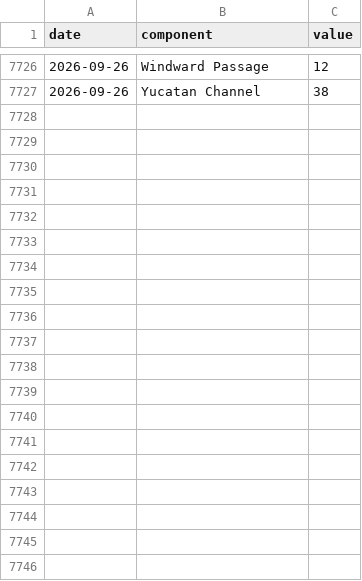
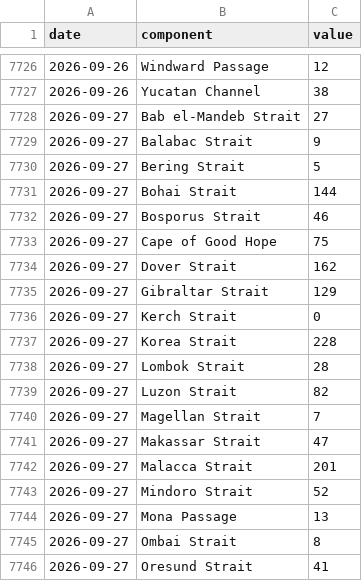
Before and after one commit to wan9yu/tremor, a CSV file: data/components/chokepoint_breadth.csv, drawn as a sheet; only a part is shown, gaps mark what is left out; the diff covers the shown part only; the diff names each change by its address in the sheet, - before the commit and + after, or states it on an @@ line.

```diff
--- a/data/components/chokepoint_breadth.csv
+++ b/data/components/chokepoint_breadth.csv
+row 7728: 2026-09-27 | Bab el-Mandeb Strait | 27
+row 7729: 2026-09-27 | Balabac Strait | 9
+row 7730: 2026-09-27 | Bering Strait | 5
+row 7731: 2026-09-27 | Bohai Strait | 144
+row 7732: 2026-09-27 | Bosporus Strait | 46
+row 7733: 2026-09-27 | Cape of Good Hope | 75
+row 7734: 2026-09-27 | Dover Strait | 162
+row 7735: 2026-09-27 | Gibraltar Strait | 129
+row 7736: 2026-09-27 | Kerch Strait | 0
+row 7737: 2026-09-27 | Korea Strait | 228
+row 7738: 2026-09-27 | Lombok Strait | 28
+row 7739: 2026-09-27 | Luzon Strait | 82
+row 7740: 2026-09-27 | Magellan Strait | 7
+row 7741: 2026-09-27 | Makassar Strait | 47
+row 7742: 2026-09-27 | Malacca Strait | 201
+row 7743: 2026-09-27 | Mindoro Strait | 52
+row 7744: 2026-09-27 | Mona Passage | 13
+row 7745: 2026-09-27 | Ombai Strait | 8
+row 7746: 2026-09-27 | Oresund Strait | 41
```
Also changed, not shown: 9 added rows elsewhere in this file, data/components/flights.csv, data/components/net_bgp_withdrawal.csv, 52 other files.
